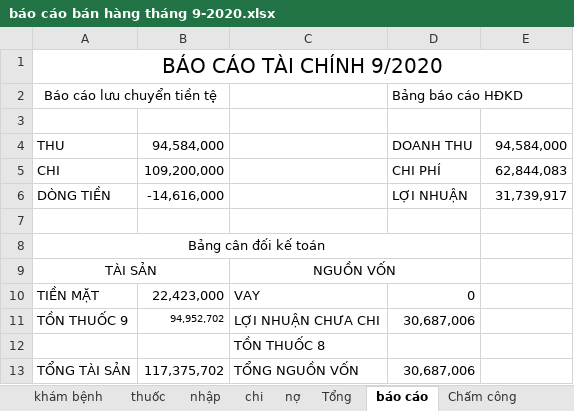
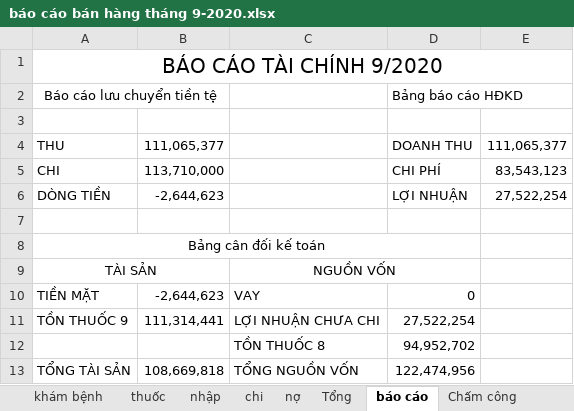
Before and after one commit to minhvl/phongkham, an Excel workbook: Báo cáo/tháng 9 - 2020/báo cáo bán hàng tháng 9-2020.xlsx, sheet báo cáo, drawn as a sheet; values as stored, in another font and other column widths than the file's, no borders; the diff names each change by its address in the sheet, - before the commit and + after, or states it on an @@ line.

```diff
--- a/Báo cáo/tháng 9 - 2020/báo cáo bán hàng tháng 9-2020.xlsx (sheet báo cáo)
+++ b/Báo cáo/tháng 9 - 2020/báo cáo bán hàng tháng 9-2020.xlsx (sheet báo cáo)
-B4: 94,584,000
+B4: 111,065,377
-E4: 94,584,000
+E4: 111,065,377
-B5: 109,200,000
+B5: 113,710,000
-E5: 62,844,083
+E5: 83,543,123
-B6: -14,616,000
+B6: -2,644,623
-E6: 31,739,917
+E6: 27,522,254
-B10: 22,423,000
+B10: -2,644,623
-B11: 94,952,702
+B11: 111,314,441
@@ B11 text size: larger @@
-D11: 30,687,006
+D11: 27,522,254
-D12: (empty)
+D12: 94,952,702
-B13: 117,375,702
+B13: 108,669,818
-D13: 30,687,006
+D13: 122,474,956
```
Also changed, not shown: sheet khám bệnh, sheet thuốc, sheet nhập, sheet Tổng, sheet nợ.
